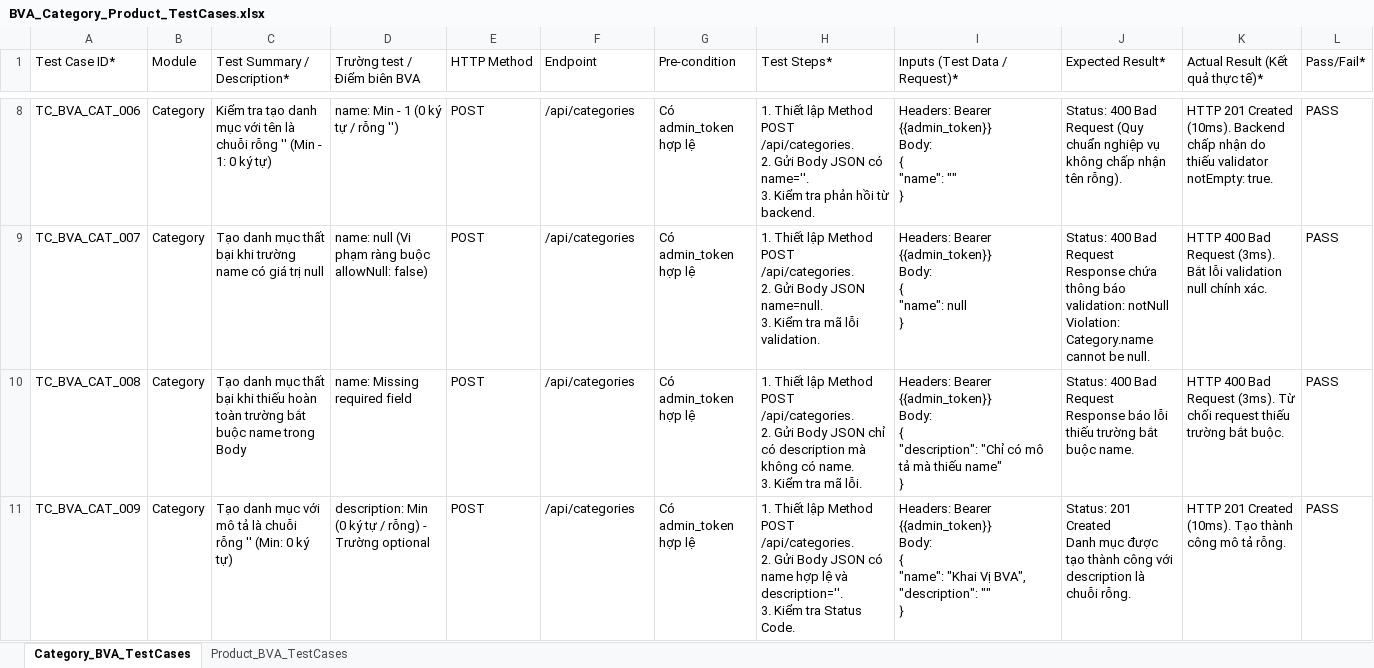
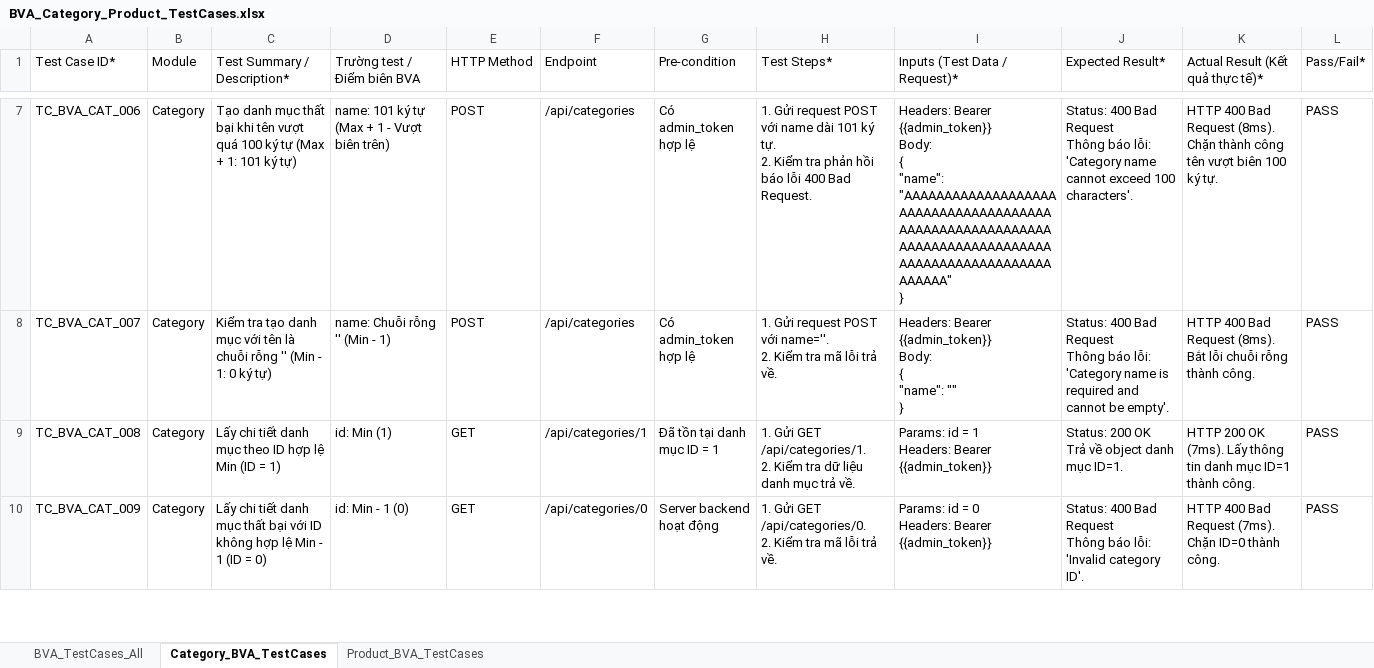
Before and after one commit to huyhandsome77/KCPM-2026, an Excel workbook: docs/testing/BVA/Category_Product/BVA_Category_Product_TestCases.xlsx, sheet Category_BVA_TestCases, drawn as a sheet; only a part is shown, gaps mark what is left out; values as stored, in another font and other column widths than the file's, no cell formats; addresses are those after the commit; ↵ is a line break in a cell; the diff covers the shown part only; the diff names each change by its address in the sheet, - before the commit and + after, or states it on an @@ line.

```diff
--- a/docs/testing/BVA/Category_Product/BVA_Category_Product_TestCases.xlsx (sheet Category_BVA_TestCases)
+++ b/docs/testing/BVA/Category_Product/BVA_Category_Product_TestCases.xlsx (sheet Category_BVA_TestCases)
@@ sheet tab unhidden: BVA_TestCases_All @@
-C7 (Test Summary / Description*): Kiểm tra tạo danh mục với tên là chuỗi rỗng '' (Min - 1: 0 ký tự)
+C7 (Test Summary / Description*): Tạo danh mục thất bại khi tên vượt quá 100 ký tự (Max + 1: 101 ký tự)
-D7 (Trường test / Điểm biên BVA): name: Min - 1 (0 ký tự / rỗng '')
+D7 (Trường test / Điểm biên BVA): name: 101 ký tự (Max + 1 - Vượt biên trên)
-H7 (Test Steps*): 1. Thiết lập Method POST /api/categories. ↵ 2. Gửi Body JSON có name=''. ↵ 3. Kiểm tra phản hồi từ backend.
+H7 (Test Steps*): 1. Gửi request POST với name dài 101 ký tự. ↵ 2. Kiểm tra phản hồi báo lỗi 400 Bad Request.
-I7 (Inputs (Test Data / Request)*): …{ ↵ "name": "" ↵ }
+I7 (Inputs (Test Data / Request)*): …{ ↵ "name": "AAAAAAAAAAAAAAAAAAAAAAAAAAAAAAAAAAAAAAAAAAAAAAAAAAAAAAAAAAAAAAAAAAAAAAAAAAAAAAAAAAAAAAAAAAAAAAAAAAAAA" ↵ }
-J7 (Expected Result*): …Bad Request (Quy chuẩn nghiệp vụ không chấp nhận tên rỗng).
+J7 (Expected Result*): …Bad Request ↵ Thông báo lỗi: 'Category name cannot exceed 100 characters'.
-K7 (Actual Result (Kết quả thực tế)*): HTTP 201 Created (10ms). Backend chấp nhận do thiếu validator notEmpty: true.
+K7 (Actual Result (Kết quả thực tế)*): HTTP 400 Bad Request (8ms). Chặn thành công tên vượt biên 100 ký tự.
-C8 (Test Summary / Description*): Tạo danh mục thất bại khi trường name có giá trị null
+C8 (Test Summary / Description*): Kiểm tra tạo danh mục với tên là chuỗi rỗng '' (Min - 1: 0 ký tự)
-D8 (Trường test / Điểm biên BVA): name: null (Vi phạm ràng buộc allowNull: false)
+D8 (Trường test / Điểm biên BVA): name: Chuỗi rỗng '' (Min - 1)
-H8 (Test Steps*): 1. Thiết lập Method POST /api/categories. ↵ 2. Gửi Body JSON name=null. ↵ 3. Kiểm tra mã lỗi validation.
+H8 (Test Steps*): 1. Gửi request POST với name=''. ↵ 2. Kiểm tra mã lỗi trả về.
-I8 (Inputs (Test Data / Request)*): …{ ↵ "name": null ↵ }
+I8 (Inputs (Test Data / Request)*): …{ ↵ "name": "" ↵ }
-J8 (Expected Result*): …Bad Request ↵ Response chứa thông báo validation: notNull Violation: Category.name cannot be null.
+J8 (Expected Result*): …Bad Request ↵ Thông báo lỗi: 'Category name is required and cannot be empty'.
-K8 (Actual Result (Kết quả thực tế)*): …Bad Request (3ms). Bắt lỗi validation null chính xác.
+K8 (Actual Result (Kết quả thực tế)*): …Bad Request (8ms). Bắt lỗi chuỗi rỗng thành công.
-C9 (Test Summary / Description*): Tạo danh mục thất bại khi thiếu hoàn toàn trường bắt buộc name trong Body
+C9 (Test Summary / Description*): Lấy chi tiết danh mục theo ID hợp lệ Min (ID = 1)
-D9 (Trường test / Điểm biên BVA): name: Missing required field
+D9 (Trường test / Điểm biên BVA): id: Min (1)
-E9:E10 (HTTP Method): POST
+E9:E10 (HTTP Method): GET
-F9 (Endpoint): /api/categories
+F9 (Endpoint): /api/categories/1
-G9 (Pre-condition): Có admin_token hợp lệ
+G9 (Pre-condition): Đã tồn tại danh mục ID = 1
-H9 (Test Steps*): 1. Thiết lập Method POST /api/categories. ↵ 2. Gửi Body JSON chỉ có description mà không có name. ↵ 3. Kiểm tra mã lỗi.
+H9 (Test Steps*): 1. Gửi GET /api/categories/1. ↵ 2. Kiểm tra dữ liệu danh mục trả về.
-I9 (Inputs (Test Data / Request)*): Headers: Bearer {{admin_token}} ↵ Body: ↵ { ↵ "description": "Chỉ có mô tả mà thiếu name" ↵ }
+I9 (Inputs (Test Data / Request)*): Params: id = 1 ↵ Headers: Bearer {{admin_token}}
-J9 (Expected Result*): Status: 400 Bad Request ↵ Response báo lỗi thiếu trường bắt buộc name.
+J9 (Expected Result*): Status: 200 OK ↵ Trả về object danh mục ID=1.
-K9 (Actual Result (Kết quả thực tế)*): HTTP 400 Bad Request (3ms). Từ chối request thiếu trường bắt buộc.
+K9 (Actual Result (Kết quả thực tế)*): HTTP 200 OK (7ms). Lấy thông tin danh mục ID=1 thành công.
-C10 (Test Summary / Description*): Tạo danh mục với mô tả là chuỗi rỗng '' (Min: 0 ký tự)
+C10 (Test Summary / Description*): Lấy chi tiết danh mục thất bại với ID không hợp lệ Min - 1 (ID = 0)
-D10 (Trường test / Điểm biên BVA): description: Min (0 ký tự / rỗng) - Trường optional
+D10 (Trường test / Điểm biên BVA): id: Min - 1 (0)
-F10 (Endpoint): /api/categories
+F10 (Endpoint): /api/categories/0
-G10 (Pre-condition): Có admin_token hợp lệ
+G10 (Pre-condition): Server backend hoạt động
-H10 (Test Steps*): 1. Thiết lập Method POST /api/categories. ↵ 2. Gửi Body JSON có name hợp lệ và description=''. ↵ 3. Kiểm tra Status Code.
+H10 (Test Steps*): 1. Gửi GET /api/categories/0. ↵ 2. Kiểm tra mã lỗi trả về.
-I10 (Inputs (Test Data / Request)*): Headers: Bearer {{admin_token}} ↵ Body: ↵ { ↵ "name": "Khai Vị BVA", ↵ "description": "" ↵ }
+I10 (Inputs (Test Data / Request)*): Params: id = 0 ↵ Headers: Bearer {{admin_token}}
-J10 (Expected Result*): Status: 201 Created ↵ Danh mục được tạo thành công với description là chuỗi rỗng.
+J10 (Expected Result*): Status: 400 Bad Request ↵ Thông báo lỗi: 'Invalid category ID'.
-K10 (Actual Result (Kết quả thực tế)*): HTTP 201 Created (10ms). Tạo thành công mô tả rỗng.
+K10 (Actual Result (Kết quả thực tế)*): HTTP 400 Bad Request (7ms). Chặn ID=0 thành công.
```
Also changed, not shown: 9 removed rows and 36 edited cells elsewhere in this sheet, sheet Product_BVA_TestCases, cell formats, docs/testing/WhiteBox/Category_Product/WhiteBox_Category_Product_TestCases.xlsx, 17 other files.
